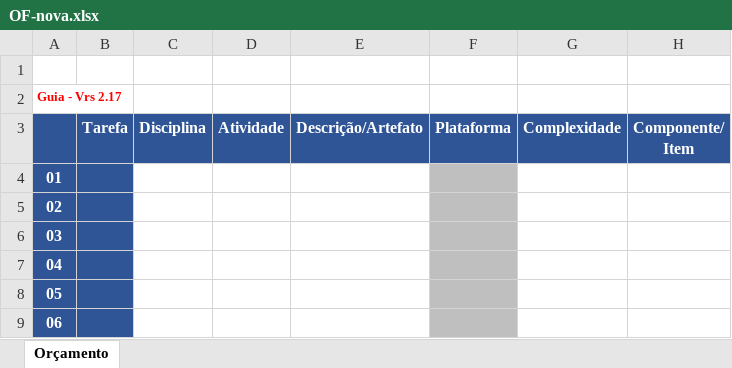
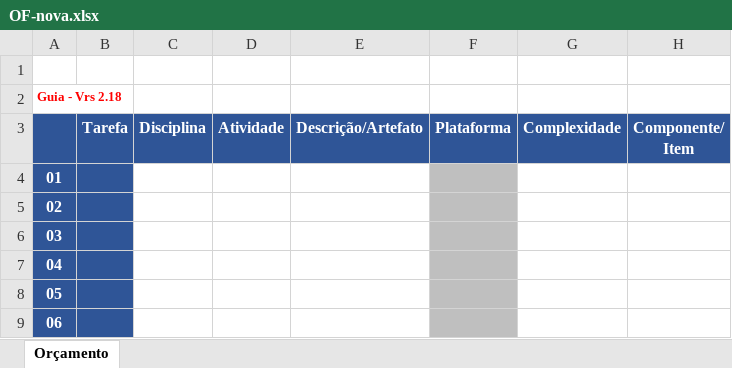
Before and after one commit to Alberto-Monteiro/ofmanager, an Excel workbook: src/main/resources/templates/OF-nova.xlsx, sheet Orçamento, drawn as a sheet; only a part is shown; values as stored, in another font and other column widths than the file's, no borders; charts and pictures not drawn; the diff names each change by its address in the sheet, - before the commit and + after, or states it on an @@ line.

Commit message:
Novo OF-nova.xlsx v2.18

```diff
--- a/src/main/resources/templates/OF-nova.xlsx (sheet Orçamento)
+++ b/src/main/resources/templates/OF-nova.xlsx (sheet Orçamento)
-A2: Guia - Vrs 2.17
+A2: Guia - Vrs 2.18
```
Also changed, not shown: 2 other files.
